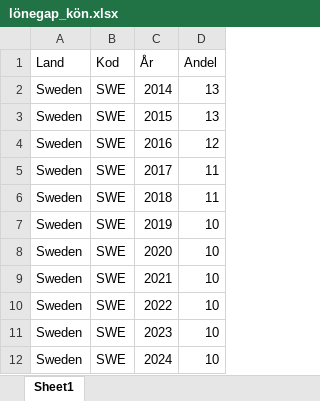
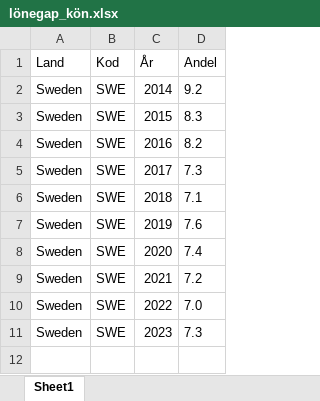
Before and after one commit to lindw3/sverige-i-siffror, an Excel workbook: data/lönegap_kön.xlsx, sheet Sheet1, drawn as a sheet; values as stored, in another font and other column widths than the file's, no borders; table styles not drawn; the diff names each change by its address in the sheet, - before the commit and + after, or states it on an @@ line.

```diff
--- a/data/lönegap_kön.xlsx (sheet Sheet1)
+++ b/data/lönegap_kön.xlsx (sheet Sheet1)
-D2 (Andel): 13
+D2 (Andel): 9.2
-D3 (Andel): 13
+D3 (Andel): 8.3
-D4 (Andel): 12
+D4 (Andel): 8.2
-D5 (Andel): 11
+D5 (Andel): 7.3
-D6 (Andel): 11
+D6 (Andel): 7.1
-D7 (Andel): 10
+D7 (Andel): 7.6
-D8 (Andel): 10
+D8 (Andel): 7.4
-D9 (Andel): 10
+D9 (Andel): 7.2
-D10 (Andel): 10
+D10 (Andel): 7.0
-D11 (Andel): 10
+D11 (Andel): 7.3
-row 12: Sweden | SWE | 2024 | 10
```
Also changed, not shown: 7 other files.
